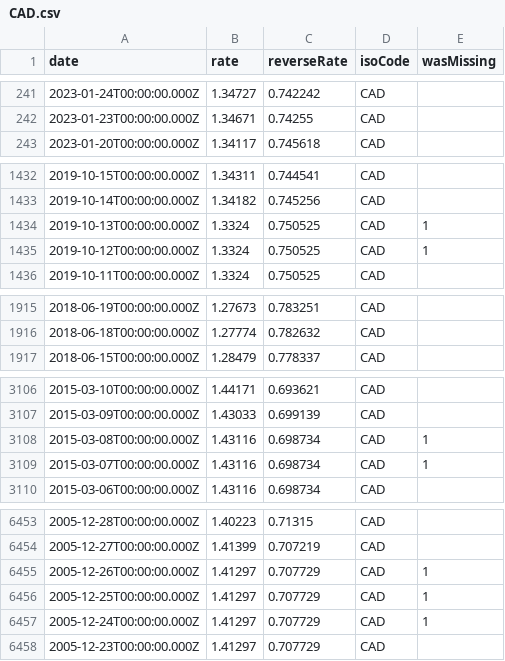
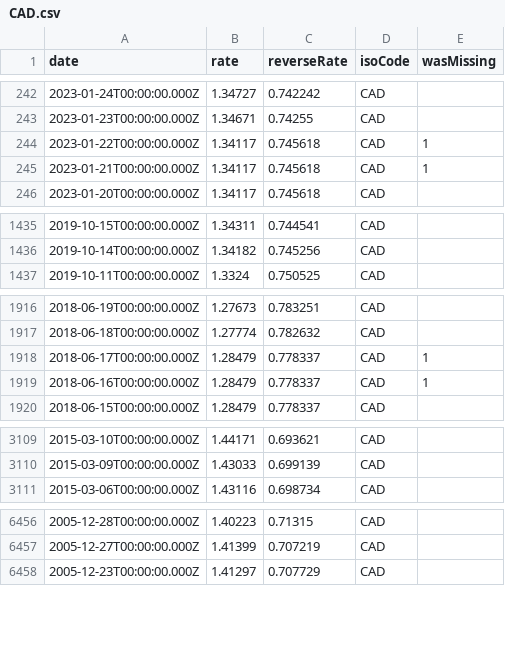
Before and after one commit to GeorgeSG/bnb-currency-exchange-rates, a CSV file: data/CAD.csv, drawn as a sheet; only a part is shown, gaps mark what is left out; removed rows and columns are numbered as before the commit, all else as after; the diff covers the shown part only; the diff names each change by its address in the sheet, - before the commit and + after, or states it on an @@ line.

Commit message:
Update exchange rates

```diff
--- a/data/CAD.csv
+++ b/data/CAD.csv
+row 244: 2023-01-22T00:00:00.000Z | 1.34117 | 0.745618 | CAD | 1
+row 245: 2023-01-21T00:00:00.000Z | 1.34117 | 0.745618 | CAD | 1
-row 1434: 2019-10-13T00:00:00.000Z | 1.3324 | 0.750525 | CAD | 1
-row 1435: 2019-10-12T00:00:00.000Z | 1.3324 | 0.750525 | CAD | 1
+row 1918: 2018-06-17T00:00:00.000Z | 1.28479 | 0.778337 | CAD | 1
+row 1919: 2018-06-16T00:00:00.000Z | 1.28479 | 0.778337 | CAD | 1
-row 3108: 2015-03-08T00:00:00.000Z | 1.43116 | 0.698734 | CAD | 1
-row 3109: 2015-03-07T00:00:00.000Z | 1.43116 | 0.698734 | CAD | 1
-row 6455: 2005-12-26T00:00:00.000Z | 1.41297 | 0.707729 | CAD | 1
-row 6456: 2005-12-25T00:00:00.000Z | 1.41297 | 0.707729 | CAD | 1
-row 6457: 2005-12-24T00:00:00.000Z | 1.41297 | 0.707729 | CAD | 1
```
Also changed, not shown: 9 added rows and 2 removed rows elsewhere in this file, data/CHF.csv, data/CZK.csv, 40 other files.
